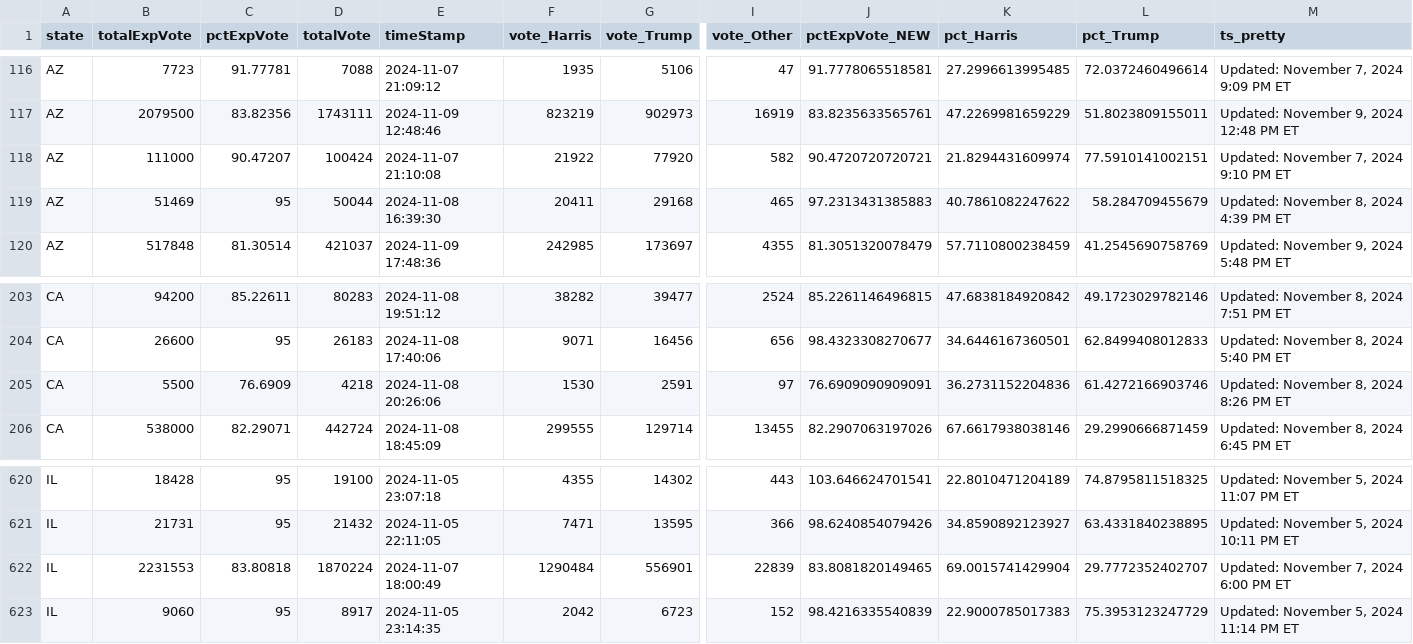
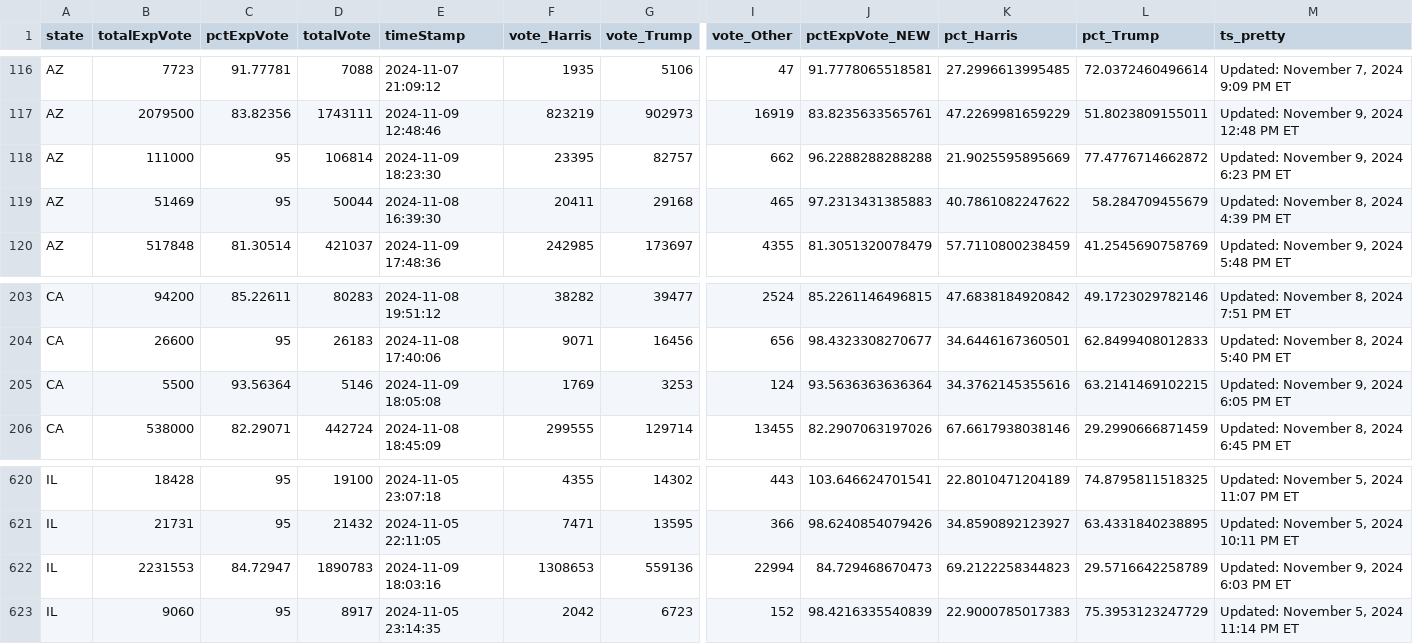
Before and after one commit to cbs-news-data/election-2024-maps, a CSV file: output/all_counties_clean_2024.csv, drawn as a sheet; only a part is shown, gaps mark what is left out; the diff covers the shown part only; the diff names each change by its address in the sheet, - before the commit and + after, or states it on an @@ line.

Commit message:
Live data updated

```diff
--- a/output/all_counties_clean_2024.csv
+++ b/output/all_counties_clean_2024.csv
-C118 (pctExpVote): 90.47207
+C118 (pctExpVote): 95
-D118 (totalVote): 100424
+D118 (totalVote): 106814
-E118 (timeStamp): 2024-11-07 21:10:08
+E118 (timeStamp): 2024-11-09 18:23:30
-F118 (vote_Harris): 21922
+F118 (vote_Harris): 23395
-G118 (vote_Trump): 77920
+G118 (vote_Trump): 82757
-I118 (vote_Other): 582
+I118 (vote_Other): 662
-J118 (pctExpVote_NEW): 90.4720720720721
+J118 (pctExpVote_NEW): 96.2288288288288
-K118 (pct_Harris): 21.8294431609974
+K118 (pct_Harris): 21.9025595895669
-L118 (pct_Trump): 77.5910141002151
+L118 (pct_Trump): 77.4776714662872
-M118 (ts_pretty): Updated: November 7, 2024 9:10 PM ET
+M118 (ts_pretty): Updated: November 9, 2024 6:23 PM ET
-C205 (pctExpVote): 76.6909
+C205 (pctExpVote): 93.56364
-D205 (totalVote): 4218
+D205 (totalVote): 5146
-E205 (timeStamp): 2024-11-08 20:26:06
+E205 (timeStamp): 2024-11-09 18:05:08
-F205 (vote_Harris): 1530
+F205 (vote_Harris): 1769
-G205 (vote_Trump): 2591
+G205 (vote_Trump): 3253
-I205 (vote_Other): 97
+I205 (vote_Other): 124
-J205 (pctExpVote_NEW): 76.6909090909091
+J205 (pctExpVote_NEW): 93.5636363636364
-K205 (pct_Harris): 36.2731152204836
+K205 (pct_Harris): 34.3762145355616
-L205 (pct_Trump): 61.4272166903746
+L205 (pct_Trump): 63.2141469102215
-M205 (ts_pretty): Updated: November 8, 2024 8:26 PM ET
+M205 (ts_pretty): Updated: November 9, 2024 6:05 PM ET
-C622 (pctExpVote): 83.80818
+C622 (pctExpVote): 84.72947
-D622 (totalVote): 1870224
+D622 (totalVote): 1890783
-E622 (timeStamp): 2024-11-07 18:00:49
+E622 (timeStamp): 2024-11-09 18:03:16
-F622 (vote_Harris): 1290484
+F622 (vote_Harris): 1308653
-G622 (vote_Trump): 556901
+G622 (vote_Trump): 559136
-I622 (vote_Other): 22839
+I622 (vote_Other): 22994
-J622 (pctExpVote_NEW): 83.8081820149465
+J622 (pctExpVote_NEW): 84.729468670473
-K622 (pct_Harris): 69.0015741429904
+K622 (pct_Harris): 69.2122258344823
-L622 (pct_Trump): 29.7772352402707
+L622 (pct_Trump): 29.5716642258789
-M622 (ts_pretty): Updated: November 7, 2024 6:00 PM ET
+M622 (ts_pretty): Updated: November 9, 2024 6:03 PM ET
```
Also changed, not shown: 83 edited cells elsewhere in this file.
